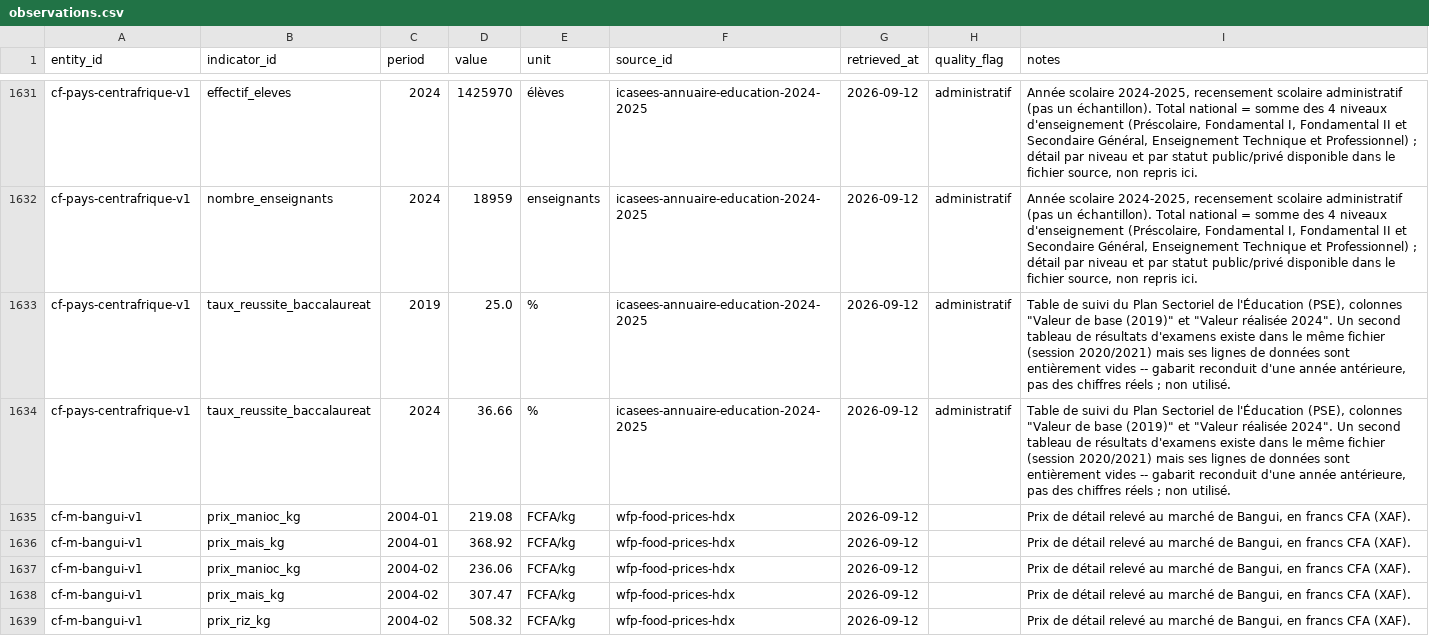
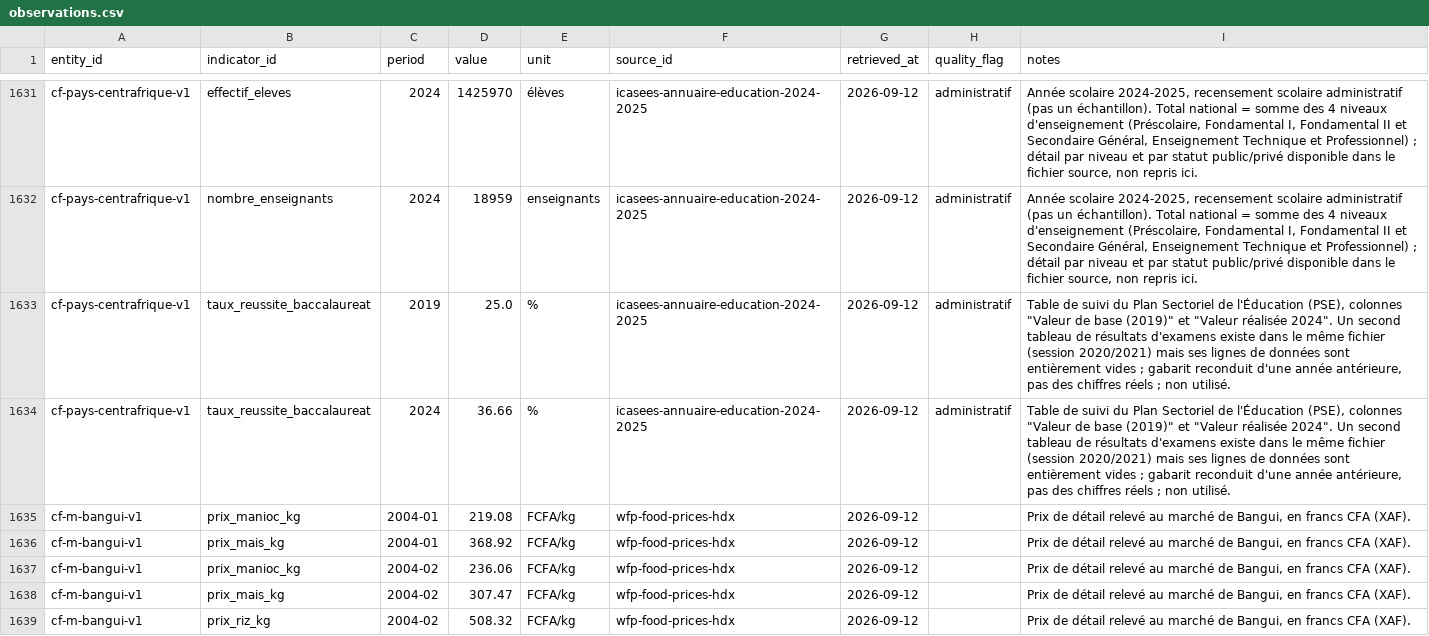
Before and after one commit to jpzolabe/car-data-atlas, a CSV file: data/observations.csv, drawn as a sheet; only a part is shown, gaps mark what is left out.

```diff
--- a/data/observations.csv
+++ b/data/observations.csv
@@ -1632,4 +1632,4 @@ cf-pays-centrafrique-v1,effectif_eleves,2024,1425970,élèves,icasees-annuaire-e
 cf-pays-centrafrique-v1,nombre_enseignants,2024,18959,enseignants,icasees-annuaire-education-2024-2025,2026-09-12,administratif,"Année scolaire 2024-2025, recensement scolaire administratif (pas un échantillon). Total national = somme des 4 niveaux d'enseignement (Préscolaire, Fondamental I, Fondamental II et Secondaire Général, Enseignement Technique et Professionnel) ; détail par niveau et par statut public/privé disponible dans le fichier source, non repris ici."
-cf-pays-centrafrique-v1,taux_reussite_baccalaureat,2019,25.0,%,icasees-annuaire-education-2024-2025,2026-09-12,administratif,"Table de suivi du Plan Sectoriel de l'Éducation (PSE), colonnes ""Valeur de base (2019)"" et ""Valeur réalisée 2024"". Un second tableau de résultats d'examens existe dans le même fichier (session 2020/2021) mais ses lignes de données sont entièrement vides -- gabarit reconduit d'une année antérieure, pas des chiffres réels ; non utilisé."
-cf-pays-centrafrique-v1,taux_reussite_baccalaureat,2024,36.66,%,icasees-annuaire-education-2024-2025,2026-09-12,administratif,"Table de suivi du Plan Sectoriel de l'Éducation (PSE), colonnes ""Valeur de base (2019)"" et ""Valeur réalisée 2024"". Un second tableau de résultats d'examens existe dans le même fichier (session 2020/2021) mais ses lignes de données sont entièrement vides -- gabarit reconduit d'une année antérieure, pas des chiffres réels ; non utilisé."
+cf-pays-centrafrique-v1,taux_reussite_baccalaureat,2019,25.0,%,icasees-annuaire-education-2024-2025,2026-09-12,administratif,"Table de suivi du Plan Sectoriel de l'Éducation (PSE), colonnes ""Valeur de base (2019)"" et ""Valeur réalisée 2024"". Un second tableau de résultats d'examens existe dans le même fichier (session 2020/2021) mais ses lignes de données sont entièrement vides ; gabarit reconduit d'une année antérieure, pas des chiffres réels ; non utilisé."
+cf-pays-centrafrique-v1,taux_reussite_baccalaureat,2024,36.66,%,icasees-annuaire-education-2024-2025,2026-09-12,administratif,"Table de suivi du Plan Sectoriel de l'Éducation (PSE), colonnes ""Valeur de base (2019)"" et ""Valeur réalisée 2024"". Un second tableau de résultats d'examens existe dans le même fichier (session 2020/2021) mais ses lignes de données sont entièrement vides ; gabarit reconduit d'une année antérieure, pas des chiffres réels ; non utilisé."
 cf-m-bangui-v1,prix_manioc_kg,2004-01,219.08,FCFA/kg,wfp-food-prices-hdx,2026-09-12,,"Prix de détail relevé au marché de Bangui, en francs CFA (XAF)."
```
Also changed, not shown: site/public/donnees/indicators.csv, site/public/donnees/sources.csv, 18 other files.
